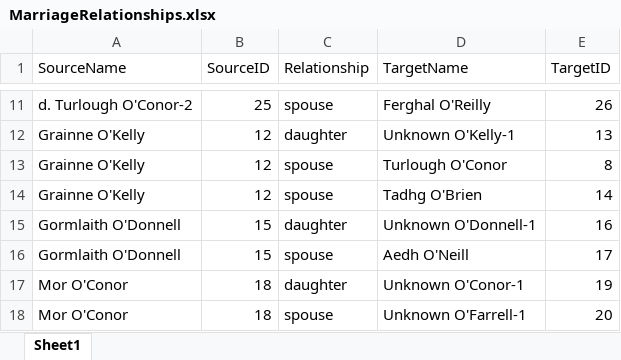
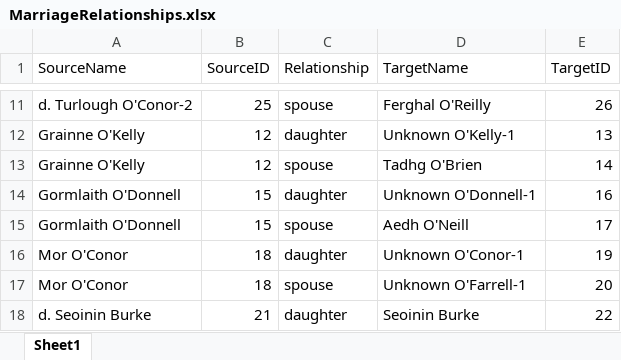
Before and after one commit to msmith0913/submissionstrategies, an Excel workbook: data/MarriageRelationships.xlsx, sheet Sheet1, drawn as a sheet; only a part is shown, gaps mark what is left out; the shorter side is filled out with more unchanged rows; values as stored, in another font and other column widths than the file's, no borders; the diff names each change by its address in the sheet, - before the commit and + after, or states it on an @@ line.

```diff
--- a/data/MarriageRelationships.xlsx (sheet Sheet1)
+++ b/data/MarriageRelationships.xlsx (sheet Sheet1)
-row 13: Grainne O'Kelly | 12 | spouse | Turlough O'Conor | 8
```
Also changed, not shown: data/MarriagePeople.xlsx, data/Marriages.xlsx, 33 other files.
